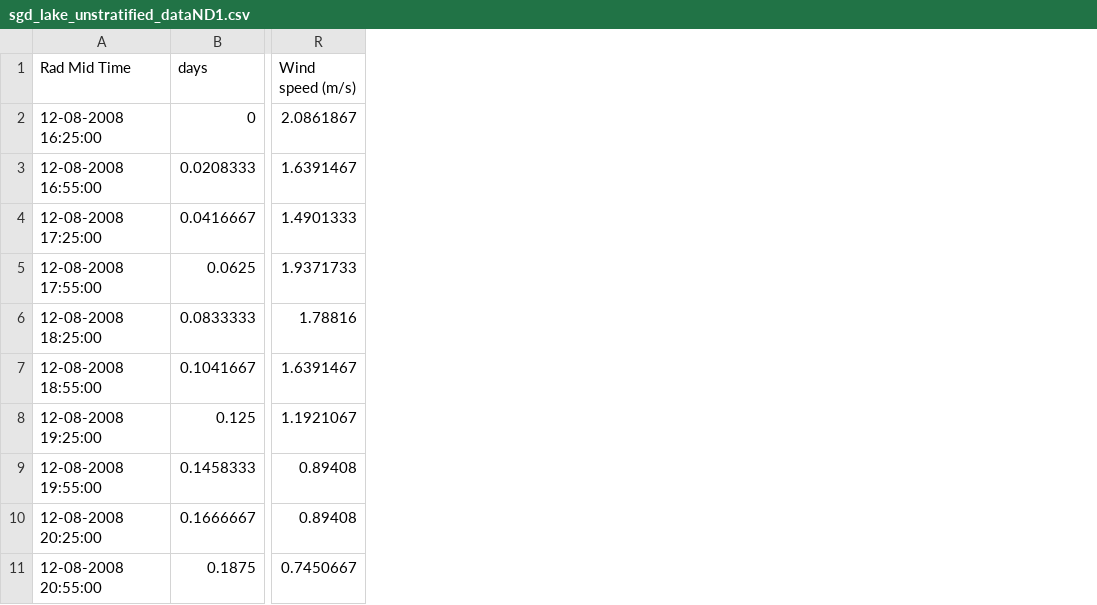
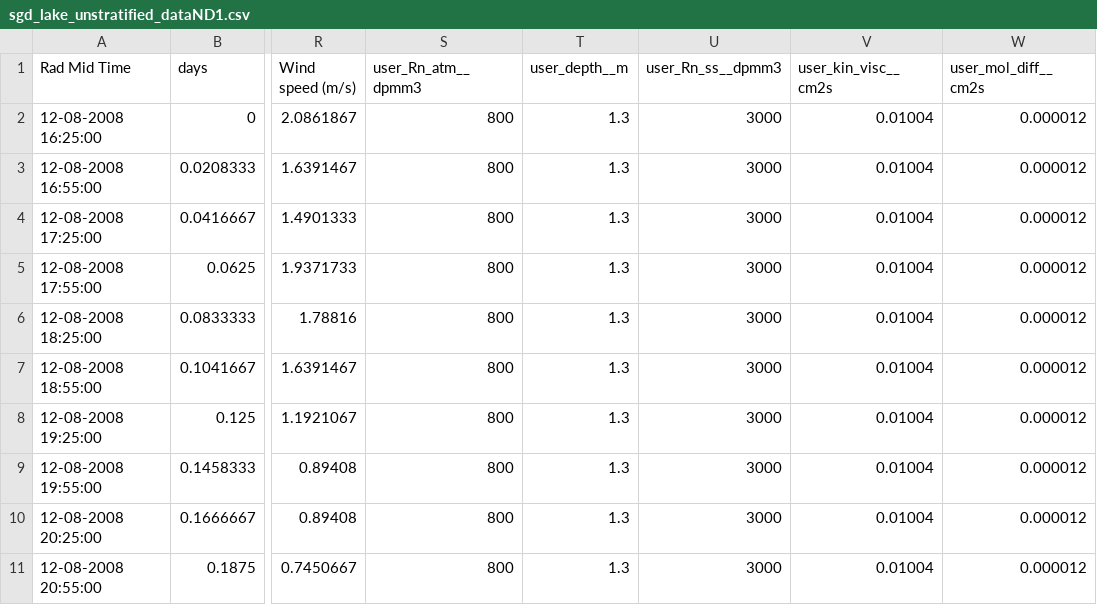
Before and after one commit to adyasari/Rn_mass_balance, a CSV file: lake/unstratified/input/sgd_lake_unstratified_dataND1.csv, drawn as a sheet; only a part is shown, gaps mark what is left out; the diff names each change by its address in the sheet, - before the commit and + after, or states it on an @@ line.

Commit message:
finish lake, rearrange folder hierarchy

```diff
--- a/lake/unstratified/input/sgd_lake_unstratified_dataND1.csv
+++ b/lake/unstratified/input/sgd_lake_unstratified_dataND1.csv
+column S (user_Rn_atm__dpmm3), rows 2-11: all 800
+column T (user_depth__m), rows 2-11: all 1.3
+column U (user_Rn_ss__dpmm3), rows 2-11: all 3000
+column V (user_kin_visc__cm2s), rows 2-11: all 0.01004
+column W (user_mol_diff__cm2s), rows 2-11: all 0.000012
```
Also changed, not shown: 13 other files.
